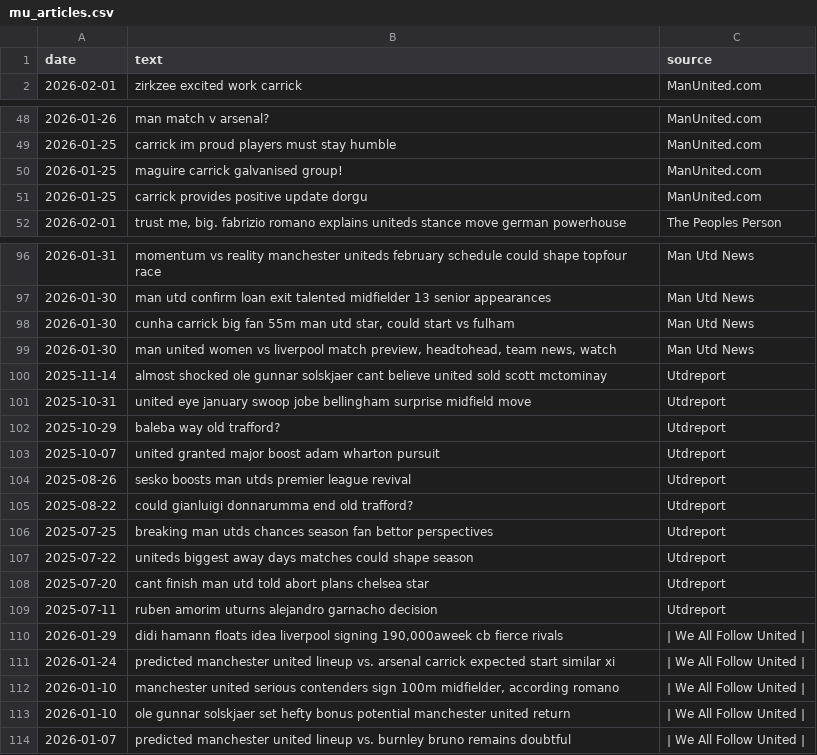
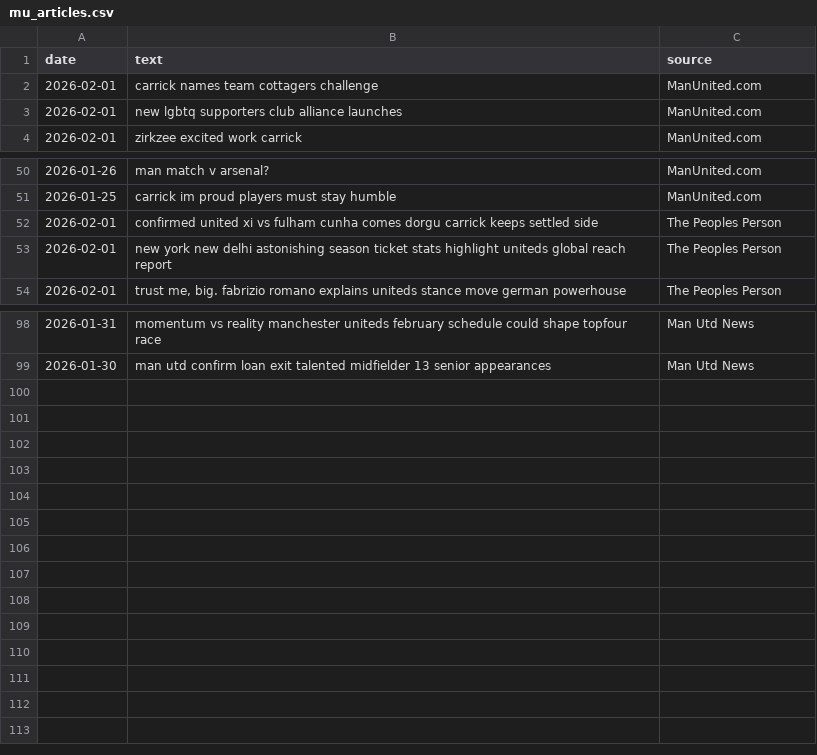
Before and after one commit to KieranGlass/ManchesterUnitedSentiment, a CSV file: data/news/mu_articles.csv, drawn as a sheet; only a part is shown, gaps mark what is left out; the diff covers the shown part only.

```diff
--- a/data/news/mu_articles.csv
+++ b/data/news/mu_articles.csv
@@ -1,2 +1,4 @@
 date,text,source
+2026-02-01,carrick names team cottagers challenge,ManUnited.com
+2026-02-01,new lgbtq supporters club alliance launches,ManUnited.com
 2026-02-01,zirkzee excited work carrick,ManUnited.com
@@ -49,4 +51,4 @@ date,text,source
 2026-01-25,carrick im proud players must stay humble,ManUnited.com
-2026-01-25,maguire carrick galvanised group!,ManUnited.com
-2026-01-25,carrick provides positive update dorgu,ManUnited.com
+2026-02-01,confirmed united xi vs fulham cunha comes dorgu carrick keeps settled side,The Peoples Person
+2026-02-01,new york new delhi astonishing season ticket stats highlight uniteds global reach report,The Peoples Person
 2026-02-01,"trust me, big. fabrizio romano explains uniteds stance move german powerhouse",The Peoples Person
@@ -97,18 +99 @@ date,text,source
 2026-01-30,man utd confirm loan exit talented midfielder 13 senior appearances,Man Utd News
-2026-01-30,"cunha carrick big fan 55m man utd star, could start vs fulham",Man Utd News
-2026-01-30,"man united women vs liverpool match preview, headtohead, team news, watch",Man Utd News
-2025-11-14,almost shocked ole gunnar solskjaer cant believe united sold scott mctominay,Utdreport
-2025-10-31,united eye january swoop jobe bellingham surprise midfield move,Utdreport
-2025-10-29,baleba way old trafford?,Utdreport
-2025-10-07,united granted major boost adam wharton pursuit,Utdreport
-2025-08-26,sesko boosts man utds premier league revival,Utdreport
-2025-08-22,could gianluigi donnarumma end old trafford?,Utdreport
-2025-07-25,breaking man utds chances season fan bettor perspectives,Utdreport
-2025-07-22,uniteds biggest away days matches could shape season,Utdreport
-2025-07-20,cant finish man utd told abort plans chelsea star,Utdreport
-2025-07-11,ruben amorim uturns alejandro garnacho decision,Utdreport
-2026-01-29,"didi hamann floats idea liverpool signing 190,000aweek cb fierce rivals",| We All Follow United |
-2026-01-24,predicted manchester united lineup vs. arsenal carrick expected start similar xi,| We All Follow United |
-2026-01-10,"manchester united serious contenders sign 100m midfielder, according romano",| We All Follow United |
-2026-01-10,ole gunnar solskjaer set hefty bonus potential manchester united return,| We All Follow United |
-2026-01-07,predicted manchester united lineup vs. burnley bruno remains doubtful,| We All Follow United |
```
Also changed, not shown: 2 added rows and 2 removed rows elsewhere in this file, data/news/general_articles.csv, data/reddit/general_posts.csv, 3 other files.
